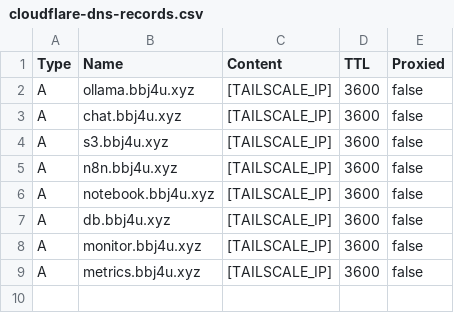
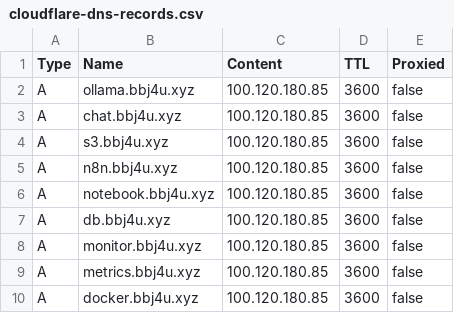
Before and after one commit to Jblast94/eliza-nextjs-starter, a CSV file: cloudflare-dns-records.csv, drawn as a sheet.

Commit message:
feat: Update Tailscale configuration to follow official Docker documentation
- Enhanced Tailscale container with TS_ACCEPT_DNS=true for Magic DNS
- Added health checks and monitoring endpoints (TS_ENABLE_HEALTH_CHECK)
- Updated environment validation for TS_AUTHKEY and CLOUDFLARE_TUNNEL_TOKEN
- Improved deployment scripts with better error handling
- Added VS Code Server support at code.bbj4u.xyz
- Updated documentation with official Tailscale Docker best practices
- Enhanced troubleshooting guides with health check commands

```diff
--- a/cloudflare-dns-records.csv
+++ b/cloudflare-dns-records.csv
@@ -1,9 +1,10 @@
 Type,Name,Content,TTL,Proxied
-A,ollama.bbj4u.xyz,[TAILSCALE_IP],3600,false
-A,chat.bbj4u.xyz,[TAILSCALE_IP],3600,false
-A,s3.bbj4u.xyz,[TAILSCALE_IP],3600,false
-A,n8n.bbj4u.xyz,[TAILSCALE_IP],3600,false
-A,notebook.bbj4u.xyz,[TAILSCALE_IP],3600,false
-A,db.bbj4u.xyz,[TAILSCALE_IP],3600,false
-A,monitor.bbj4u.xyz,[TAILSCALE_IP],3600,false
-A,metrics.bbj4u.xyz,[TAILSCALE_IP],3600,false
+A,ollama.bbj4u.xyz,100.120.180.85,3600,false
+A,chat.bbj4u.xyz,100.120.180.85,3600,false
+A,s3.bbj4u.xyz,100.120.180.85,3600,false
+A,n8n.bbj4u.xyz,100.120.180.85,3600,false
+A,notebook.bbj4u.xyz,100.120.180.85,3600,false
+A,db.bbj4u.xyz,100.120.180.85,3600,false
+A,monitor.bbj4u.xyz,100.120.180.85,3600,false
+A,metrics.bbj4u.xyz,100.120.180.85,3600,false
+A,docker.bbj4u.xyz,100.120.180.85,3600,false
```
Also changed, not shown: 16 other files.
